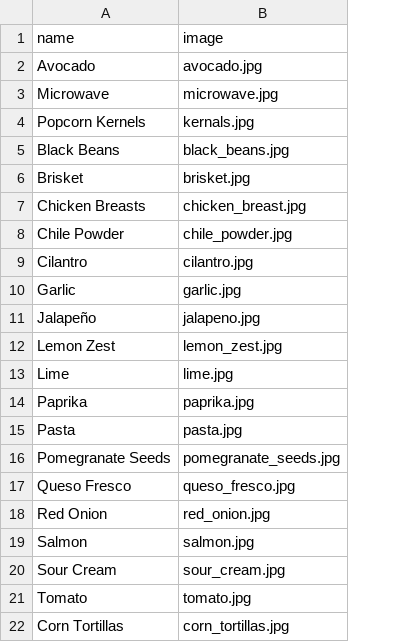
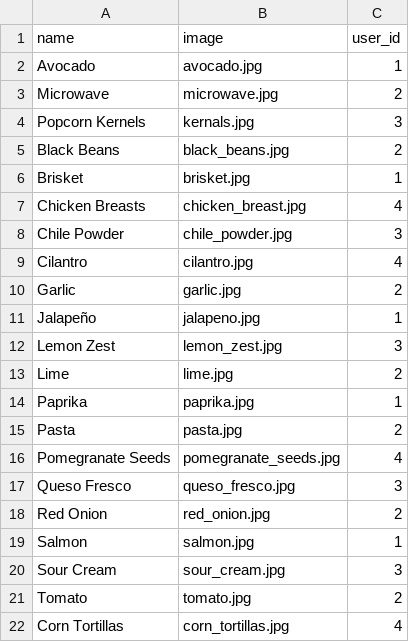
Before and after one commit to Ada-Developers-Academy/C3Projects--AdaCooks, a CSV file: db/ingredients.csv, drawn as a sheet; the diff names each change by its address in the sheet, - before the commit and + after, or states it on an @@ line.

Commit message:
added association between cookbook and recipes and user id to ingredient

```diff
--- a/db/ingredients.csv
+++ b/db/ingredients.csv
+column C (user_id), rows 2-22: 1 | 2 | 3 | 2 | 1 | 4 | 3 | 4 | 2 | 1 | 3 | 2 | 1 | 2 | 4 | 3 | 2 | 1 | 3 | 2 | 4
```
Also changed, not shown: db/recipes.csv, 10 other files.
